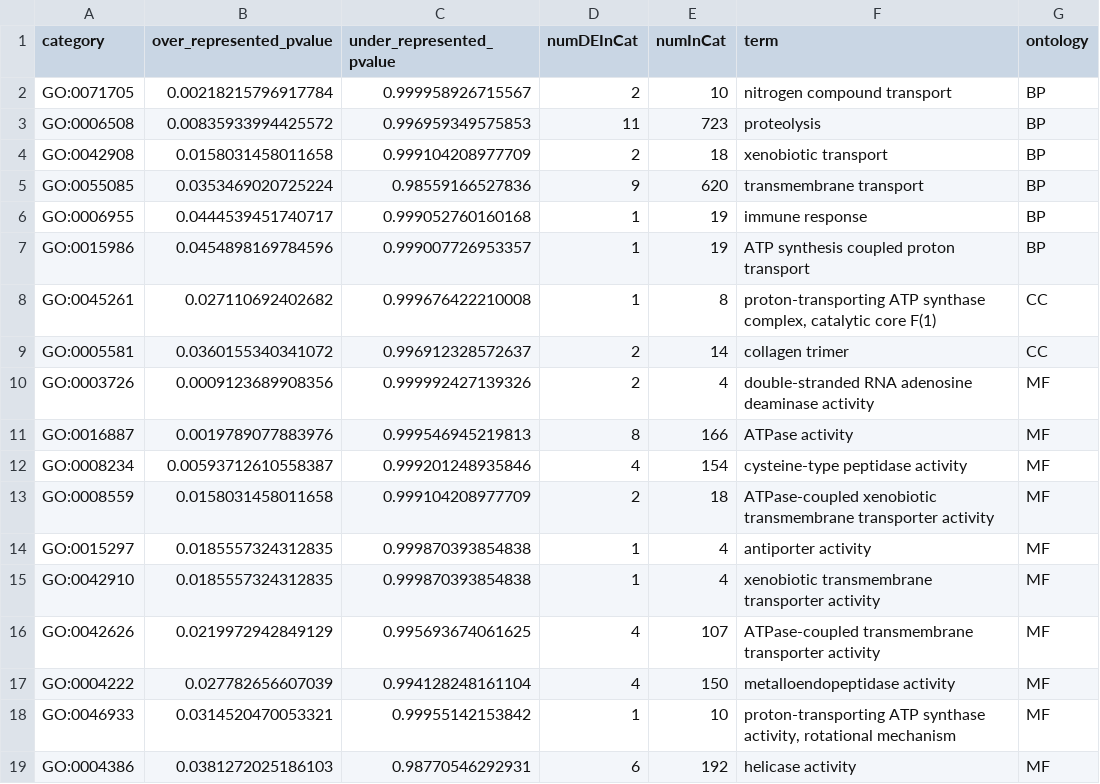
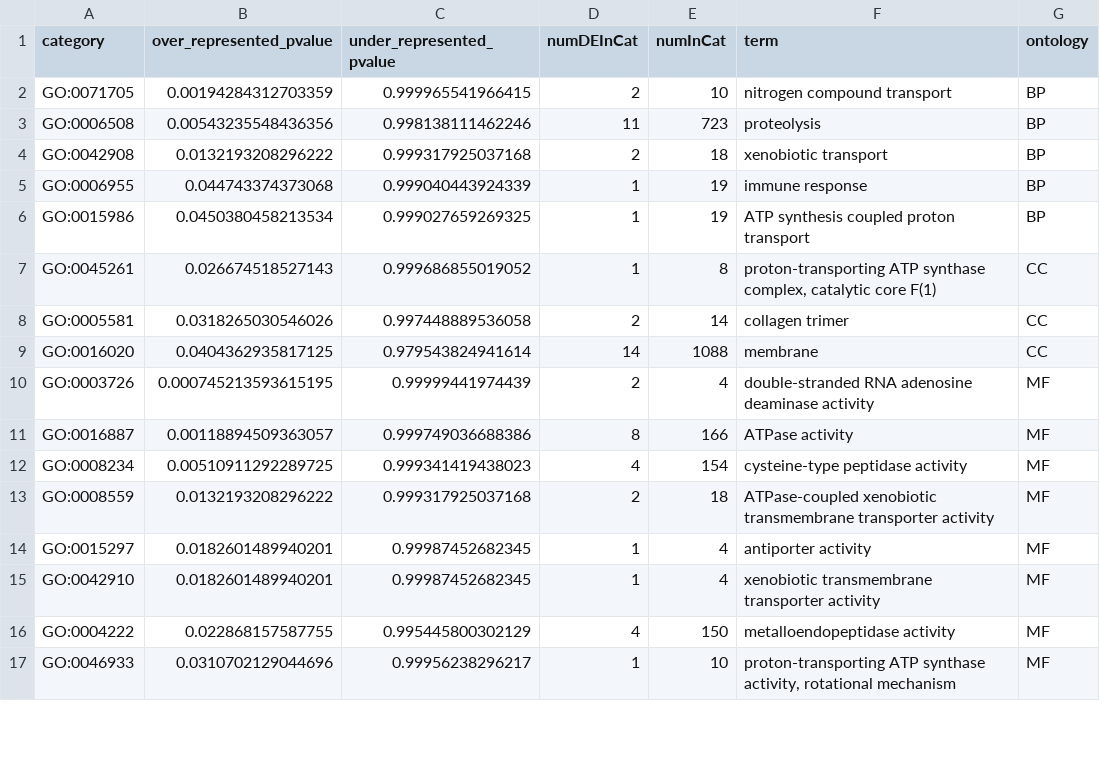
Before and after one commit to echille/Mcapitata_OA_Developmental_Gene_Expression_Timeseries, a CSV file: 5-Planula-GO-Enrichment-Analysis/Output/GO.05.C2.csv, drawn as a sheet; only a part is shown; the diff covers the shown part only.

```diff
--- a/5-Planula-GO-Enrichment-Analysis/Output/GO.05.C2.csv
+++ b/5-Planula-GO-Enrichment-Analysis/Output/GO.05.C2.csv
@@ -1,19 +1,17 @@
 "category","over_represented_pvalue","under_represented_pvalue","numDEInCat","numInCat","term","ontology"
-"GO:0071705",0.00218215796917784,0.999958926715567,2,10,"nitrogen compound transport","BP"
-"GO:0006508",0.00835933994425572,0.996959349575853,11,723,"proteolysis","BP"
-"GO:0042908",0.0158031458011658,0.999104208977709,2,18,"xenobiotic transport","BP"
-"GO:0055085",0.0353469020725224,0.98559166527836,9,620,"transmembrane transport","BP"
-"GO:0006955",0.0444539451740717,0.999052760160168,1,19,"immune response","BP"
-"GO:0015986",0.0454898169784596,0.999007726953357,1,19,"ATP synthesis coupled proton transport","BP"
-"GO:0045261",0.027110692402682,0.999676422210008,1,8,"proton-transporting ATP synthase complex, catalytic core F(1)","CC"
-"GO:0005581",0.0360155340341072,0.996912328572637,2,14,"collagen trimer","CC"
-"GO:0003726",0.0009123689908356,0.999992427139326,2,4,"double-stranded RNA adenosine deaminase activity","MF"
-"GO:0016887",0.0019789077883976,0.999546945219813,8,166,"ATPase activity","MF"
-"GO:0008234",0.00593712610558387,0.999201248935846,4,154,"cysteine-type peptidase activity","MF"
-"GO:0008559",0.0158031458011658,0.999104208977709,2,18,"ATPase-coupled xenobiotic transmembrane transporter activity","MF"
-"GO:0015297",0.0185557324312835,0.999870393854838,1,4,"antiporter activity","MF"
-"GO:0042910",0.0185557324312835,0.999870393854838,1,4,"xenobiotic transmembrane transporter activity","MF"
-"GO:0042626",0.0219972942849129,0.995693674061625,4,107,"ATPase-coupled transmembrane transporter activity","MF"
-"GO:0004222",0.027782656607039,0.994128248161104,4,150,"metalloendopeptidase activity","MF"
-"GO:0046933",0.0314520470053321,0.99955142153842,1,10,"proton-transporting ATP synthase activity, rotational mechanism","MF"
-"GO:0004386",0.0381272025186103,0.98770546292931,6,192,"helicase activity","MF"
+"GO:0071705",0.00194284312703359,0.999965541966415,2,10,"nitrogen compound transport","BP"
+"GO:0006508",0.00543235548436356,0.998138111462246,11,723,"proteolysis","BP"
+"GO:0042908",0.0132193208296222,0.999317925037168,2,18,"xenobiotic transport","BP"
+"GO:0006955",0.044743374373068,0.999040443924339,1,19,"immune response","BP"
+"GO:0015986",0.0450380458213534,0.999027659269325,1,19,"ATP synthesis coupled proton transport","BP"
+"GO:0045261",0.026674518527143,0.999686855019052,1,8,"proton-transporting ATP synthase complex, catalytic core F(1)","CC"
+"GO:0005581",0.0318265030546026,0.997448889536058,2,14,"collagen trimer","CC"
+"GO:0016020",0.0404362935817125,0.979543824941614,14,1088,"membrane","CC"
+"GO:0003726",0.000745213593615195,0.99999441974439,2,4,"double-stranded RNA adenosine deaminase activity","MF"
+"GO:0016887",0.00118894509363057,0.999749036688386,8,166,"ATPase activity","MF"
+"GO:0008234",0.00510911292289725,0.999341419438023,4,154,"cysteine-type peptidase activity","MF"
+"GO:0008559",0.0132193208296222,0.999317925037168,2,18,"ATPase-coupled xenobiotic transmembrane transporter activity","MF"
+"GO:0015297",0.0182601489940201,0.99987452682345,1,4,"antiporter activity","MF"
+"GO:0042910",0.0182601489940201,0.99987452682345,1,4,"xenobiotic transmembrane transporter activity","MF"
+"GO:0004222",0.022868157587755,0.995445800302129,4,150,"metalloendopeptidase activity","MF"
+"GO:0046933",0.0310702129044696,0.99956238296217,1,10,"proton-transporting ATP synthase activity, rotational mechanism","MF"
```
Also changed, not shown: 4 edited cells elsewhere in this file, 4-Differential-Gene-Expression-Analysis/Output/pln_DEGs_l_vs_amb.csv, 4-Differential-Gene-Expression-Analysis/Output/pln_DEGs_xl_vs_amb.csv, 14 other files.
